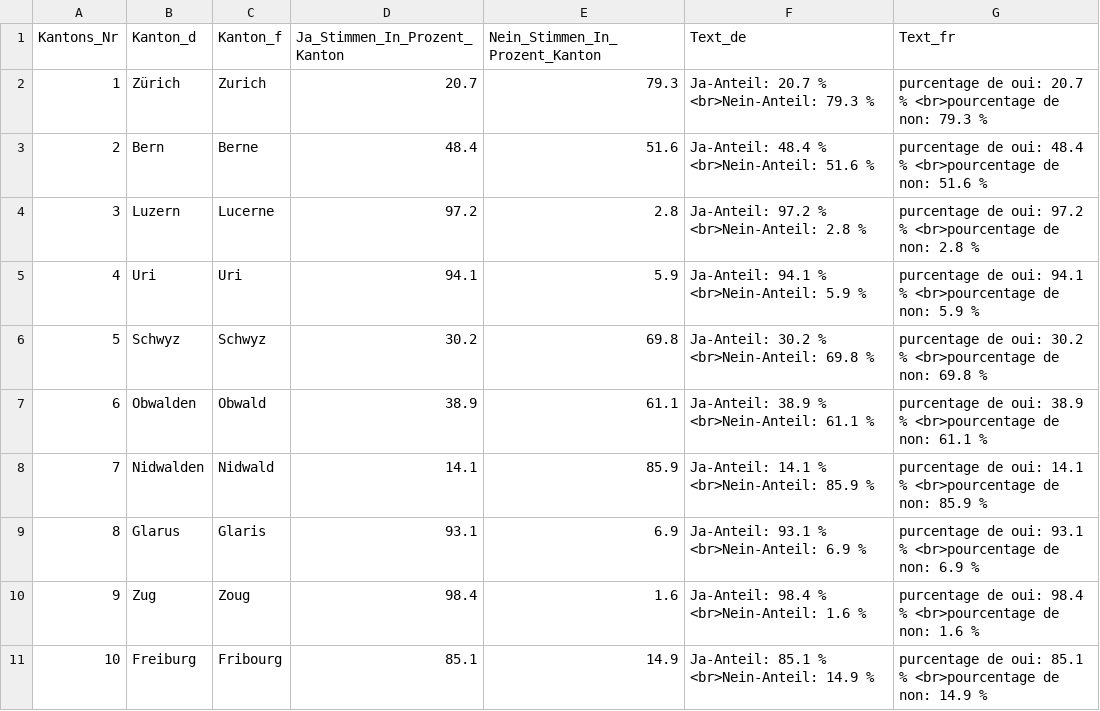
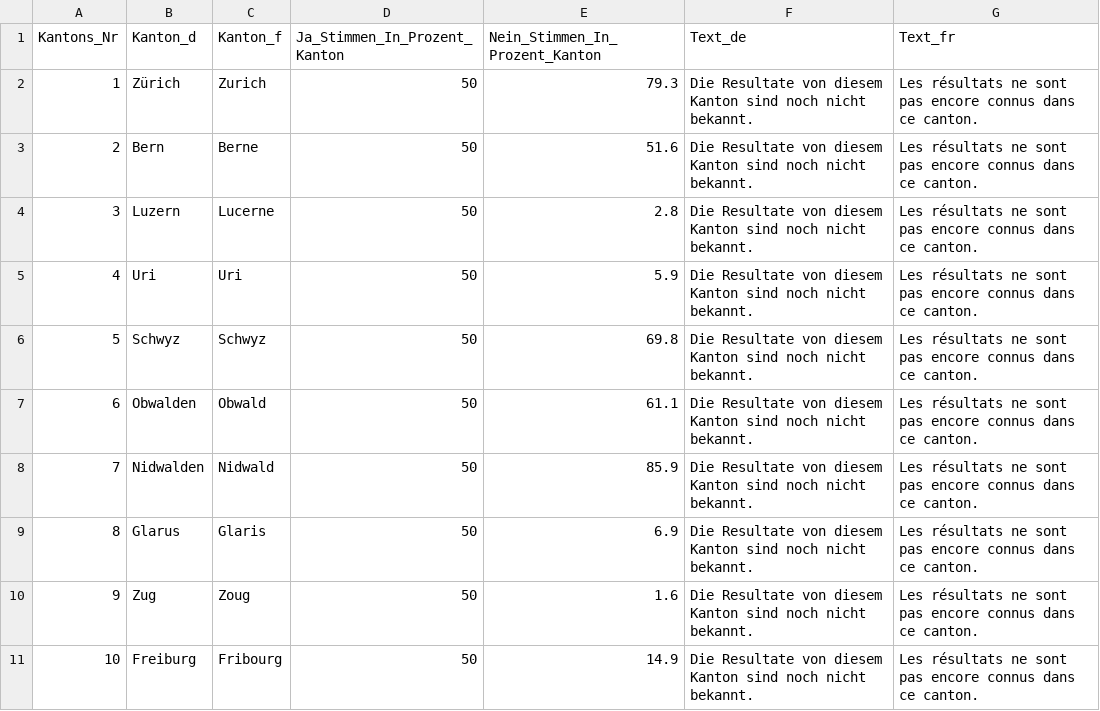
Before and after one commit to awp-finanznachrichten/lena_november2020, a CSV file: Output/Kriegsgeschaefte_dw_kantone.csv, drawn as a sheet; only a part is shown; the diff covers the shown part only.

```diff
--- a/Output/Kriegsgeschaefte_dw_kantone.csv
+++ b/Output/Kriegsgeschaefte_dw_kantone.csv
@@ -1,11 +1,11 @@
 "Kantons_Nr","Kanton_d","Kanton_f","Ja_Stimmen_In_Prozent_Kanton","Nein_Stimmen_In_Prozent_Kanton","Text_de","Text_fr"
-1,"Zürich","Zurich",20.7,79.3,"Ja-Anteil: 20.7 % <br>Nein-Anteil: 79.3 %","purcentage de oui: 20.7 % <br>pourcentage de non: 79.3 %"
-2,"Bern","Berne",48.4,51.6,"Ja-Anteil: 48.4 % <br>Nein-Anteil: 51.6 %","purcentage de oui: 48.4 % <br>pourcentage de non: 51.6 %"
-3,"Luzern","Lucerne",97.2,2.8,"Ja-Anteil: 97.2 % <br>Nein-Anteil: 2.8 %","purcentage de oui: 97.2 % <br>pourcentage de non: 2.8 %"
-4,"Uri","Uri",94.1,5.9,"Ja-Anteil: 94.1 % <br>Nein-Anteil: 5.9 %","purcentage de oui: 94.1 % <br>pourcentage de non: 5.9 %"
-5,"Schwyz","Schwyz",30.2,69.8,"Ja-Anteil: 30.2 % <br>Nein-Anteil: 69.8 %","purcentage de oui: 30.2 % <br>pourcentage de non: 69.8 %"
-6,"Obwalden","Obwald",38.9,61.1,"Ja-Anteil: 38.9 % <br>Nein-Anteil: 61.1 %","purcentage de oui: 38.9 % <br>pourcentage de non: 61.1 %"
-7,"Nidwalden","Nidwald",14.1,85.9,"Ja-Anteil: 14.1 % <br>Nein-Anteil: 85.9 %","purcentage de oui: 14.1 % <br>pourcentage de non: 85.9 %"
-8,"Glarus","Glaris",93.1,6.9,"Ja-Anteil: 93.1 % <br>Nein-Anteil: 6.9 %","purcentage de oui: 93.1 % <br>pourcentage de non: 6.9 %"
-9,"Zug","Zoug",98.4,1.6,"Ja-Anteil: 98.4 % <br>Nein-Anteil: 1.6 %","purcentage de oui: 98.4 % <br>pourcentage de non: 1.6 %"
-10,"Freiburg","Fribourg",85.1,14.9,"Ja-Anteil: 85.1 % <br>Nein-Anteil: 14.9 %","purcentage de oui: 85.1 % <br>pourcentage de non: 14.9 %"
+1,"Zürich","Zurich",50,79.3,"Die Resultate von diesem Kanton sind noch nicht bekannt.","Les résultats ne sont pas encore connus dans ce canton."
+2,"Bern","Berne",50,51.6,"Die Resultate von diesem Kanton sind noch nicht bekannt.","Les résultats ne sont pas encore connus dans ce canton."
+3,"Luzern","Lucerne",50,2.8,"Die Resultate von diesem Kanton sind noch nicht bekannt.","Les résultats ne sont pas encore connus dans ce canton."
+4,"Uri","Uri",50,5.9,"Die Resultate von diesem Kanton sind noch nicht bekannt.","Les résultats ne sont pas encore connus dans ce canton."
+5,"Schwyz","Schwyz",50,69.8,"Die Resultate von diesem Kanton sind noch nicht bekannt.","Les résultats ne sont pas encore connus dans ce canton."
+6,"Obwalden","Obwald",50,61.1,"Die Resultate von diesem Kanton sind noch nicht bekannt.","Les résultats ne sont pas encore connus dans ce canton."
+7,"Nidwalden","Nidwald",50,85.9,"Die Resultate von diesem Kanton sind noch nicht bekannt.","Les résultats ne sont pas encore connus dans ce canton."
+8,"Glarus","Glaris",50,6.9,"Die Resultate von diesem Kanton sind noch nicht bekannt.","Les résultats ne sont pas encore connus dans ce canton."
+9,"Zug","Zoug",50,1.6,"Die Resultate von diesem Kanton sind noch nicht bekannt.","Les résultats ne sont pas encore connus dans ce canton."
+10,"Freiburg","Fribourg",50,14.9,"Die Resultate von diesem Kanton sind noch nicht bekannt.","Les résultats ne sont pas encore connus dans ce canton."
```
Also changed, not shown: 48 edited cells elsewhere in this file, Output/Konzernverantwortung_dw.csv, Output/Konzernverantwortung_dw_kantone.csv, 1 other file.
